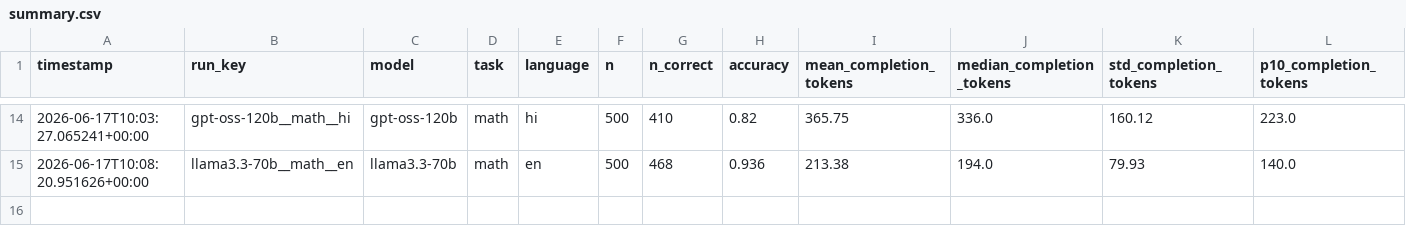
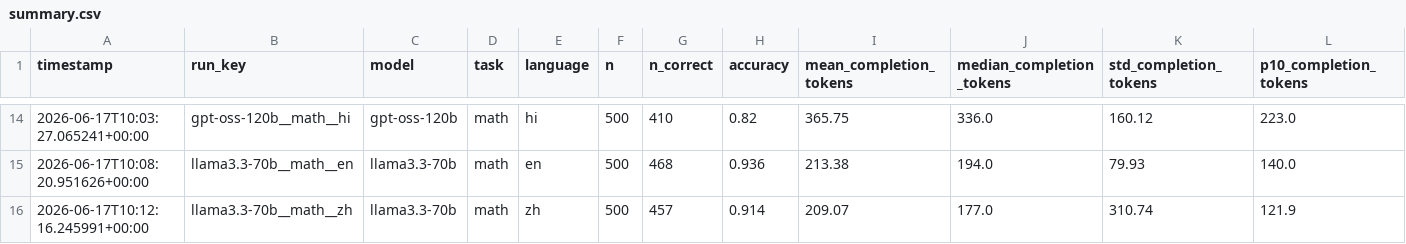
Before and after one commit to MrAyushBajpai/multilang-token-efficiency, a CSV file: results/summary.csv, drawn as a sheet; only a part is shown, gaps mark what is left out; rows hold the shown columns only; the diff names each change by its address in the sheet, - before the commit and + after, or states it on an @@ line.

Commit message:
Added Result for llama3.3-70b for Math Task in Chinese

```diff
--- a/results/summary.csv
+++ b/results/summary.csv
+row 16: 2026-06-17T10:12:16.245991+00:00 | llama3.3-70b__math__zh | llama3.3-70b | math | zh | 500 | 457 | 0.914 | 209.07 | 177.0 | 310.74 | 121.9
```
Also changed, not shown: 2 other files.
